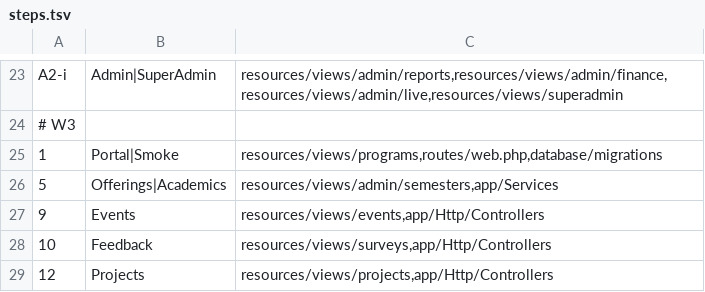
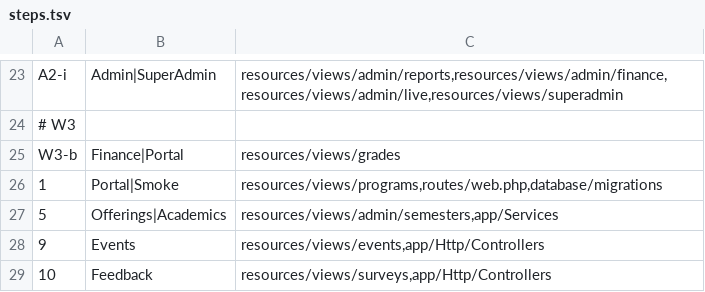
Before and after one commit to RobsGeorge/spims-edu, a TSV file: prompts/steps.tsv, drawn as a sheet; only a part is shown, gaps mark what is left out; the shorter side is filled out with more unchanged rows.

```diff
--- a/prompts/steps.tsv
+++ b/prompts/steps.tsv
@@ -24,2 +24,3 @@ A2-i	Admin|SuperAdmin	resources/views/admin/reports,resources/views/admin/financ
 # W3
+W3-b	Finance|Portal	resources/views/grades
 1	Portal|Smoke	resources/views/programs,routes/web.php,database/migrations
```
